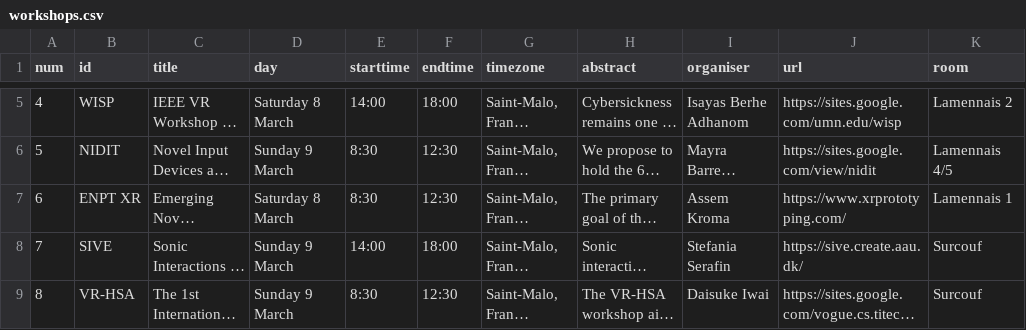
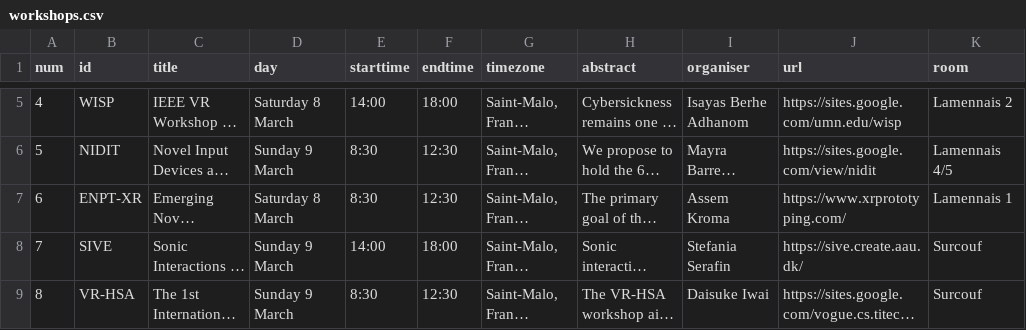
Before and after one commit to ieeevr/2026, a CSV file: _data/workshops.csv, drawn as a sheet; only a part is shown, gaps mark what is left out; long unchanged cells end in …; the diff names each change by its address in the sheet, - before the commit and + after, or states it on an @@ line.

```diff
--- a/_data/workshops.csv
+++ b/_data/workshops.csv
-B7 (id): ENPT XR
+B7 (id): ENPT-XR
```
Also changed, not shown: 1 other file.
